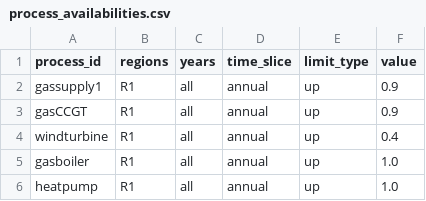
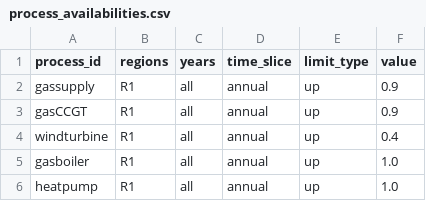
Before and after one commit to EnergySystemsModellingLab/MUSE_2.0, a CSV file: examples/muse1_default/process_availabilities.csv, drawn as a sheet.

Commit message:
Rename commodity: `gassupply1` => `gassupply`

```diff
--- a/examples/muse1_default/process_availabilities.csv
+++ b/examples/muse1_default/process_availabilities.csv
@@ -1,3 +1,3 @@
 process_id,regions,years,time_slice,limit_type,value
-gassupply1,R1,all,annual,up,0.9
+gassupply,R1,all,annual,up,0.9
 gasCCGT,R1,all,annual,up,0.9
```
Also changed, not shown: examples/muse1_default/process_flows.csv, examples/muse1_default/process_parameters.csv, 9 other files.
